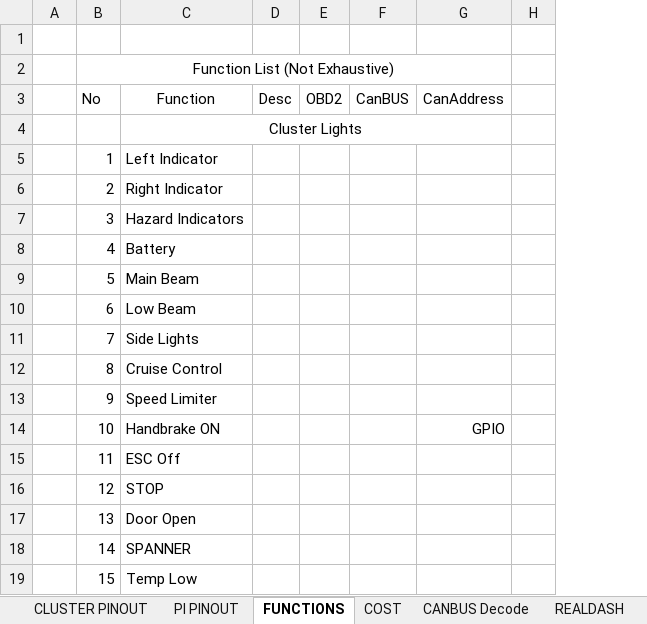
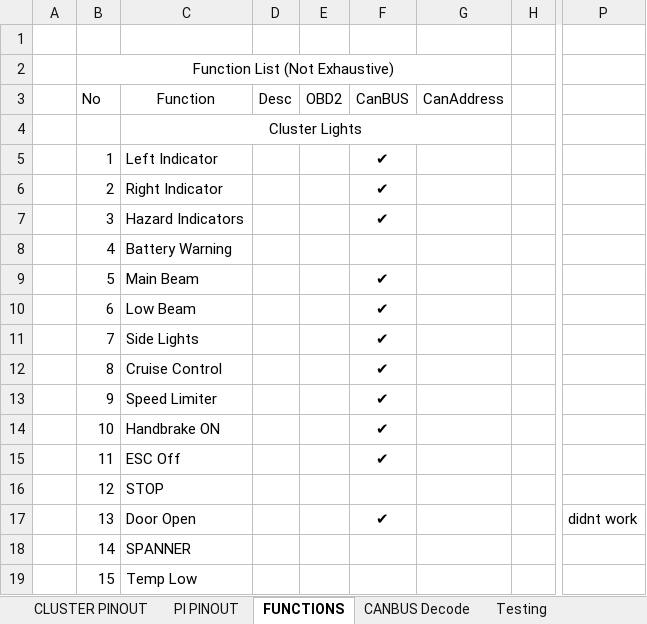
Before and after one commit to TheCosmicNebula/ClioIVDigitalDash, an Excel workbook: Digital_Dashboard.xlsx, sheet FUNCTIONS, drawn as a sheet; only a part is shown, gaps mark what is left out; values as stored, in another font and other column widths than the file's, no borders; conditional formats not drawn; removed rows and columns are numbered as before the commit, all else as after; the diff covers the shown part only; the diff names each change by its address in the sheet, - before the commit and + after, or states it on an @@ line.

```diff
--- a/Digital_Dashboard.xlsx (sheet FUNCTIONS)
+++ b/Digital_Dashboard.xlsx (sheet FUNCTIONS)
@@ sheet tab hidden: COST @@
+sheet tab: Testing
-column F (CanBUS), empty
+column F (CanBUS), rows 5-17: ✔ | ✔ | ✔ |  | ✔ | ✔ | ✔ | ✔ | ✔ | ✔ | ✔ |  | ✔
+column P, row 17: didnt work
-C8 (Function): Battery
+C8 (Function): Battery Warning
-G14 (CanAddress): GPIO
+G14 (CanAddress): (empty)
```
Also changed, not shown: 30 added rows and 3 edited cells elsewhere in this sheet, sheet CANBUS Decode, sheet REALDASH, other sheet tabs, formulas that keep their value, charts or pictures, 44 other files.
